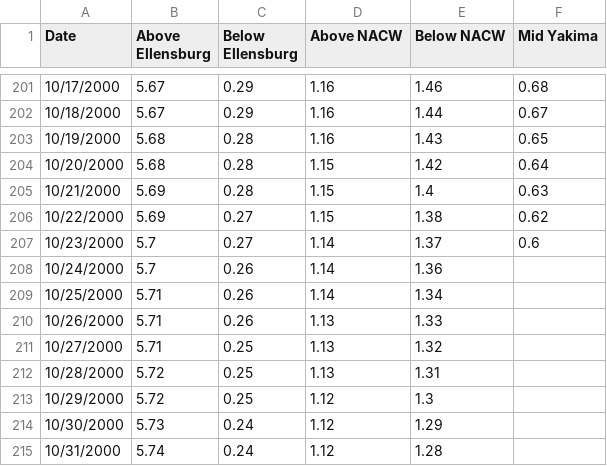
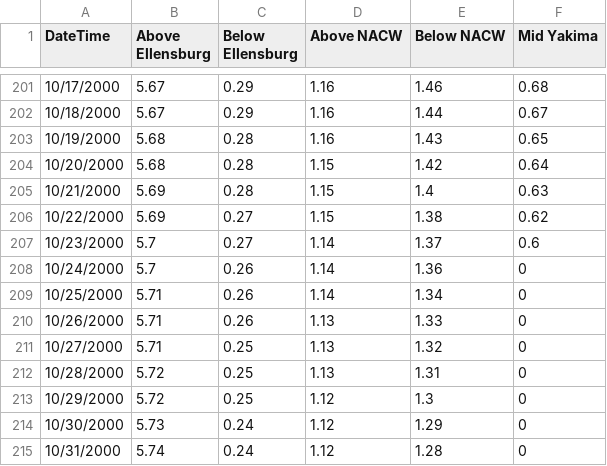
Before and after one commit to usbr/Pisces, a CSV file: TimeSeries/Reports/YakimaOthersAboveParker.csv, drawn as a sheet; only a part is shown, gaps mark what is left out; the diff names each change by its address in the sheet, - before the commit and + after, or states it on an @@ line.

```diff
--- a/TimeSeries/Reports/YakimaOthersAboveParker.csv
+++ b/TimeSeries/Reports/YakimaOthersAboveParker.csv
-A1: Date
+A1: DateTime
-F208:F215 (Mid Yakima): (empty)
+F208:F215 (Mid Yakima): 0
```
Also changed, not shown: 6 other files.
